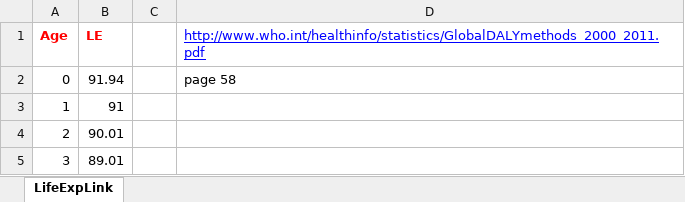
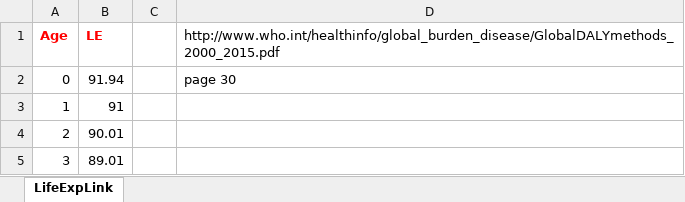
Before and after one commit to mcSamuelDataSci/CACommunityBurden, an Excel workbook: myCBD/myInfo/le.Map.xlsx, sheet LifeExpLink, drawn as a sheet; only a part is shown; values as stored, in another font and other column widths than the file's, no borders; the diff names each change by its address in the sheet, - before the commit and + after, or states it on an @@ line.

```diff
--- a/myCBD/myInfo/le.Map.xlsx (sheet LifeExpLink)
+++ b/myCBD/myInfo/le.Map.xlsx (sheet LifeExpLink)
-D1: http://www.who.int/healthinfo/statistics/GlobalDALYmethods_2000_2011.pdf
+D1: http://www.who.int/healthinfo/global_burden_disease/GlobalDALYmethods_2000_2015.pdf
@@ D1 underline: on → off, text colour: #0000FF → black @@
-D2: page 58
+D2: page 30
```
Also changed, not shown: 3 other files.
